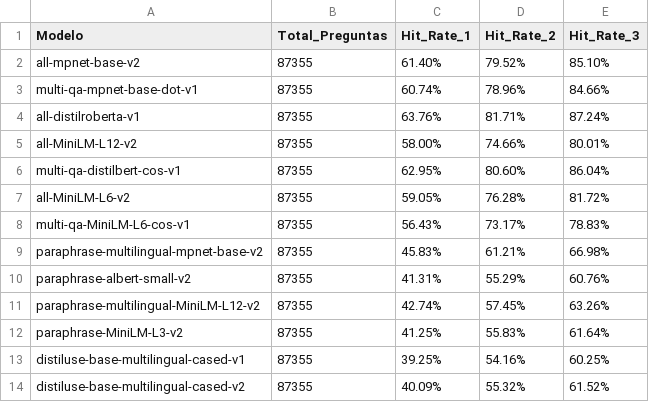
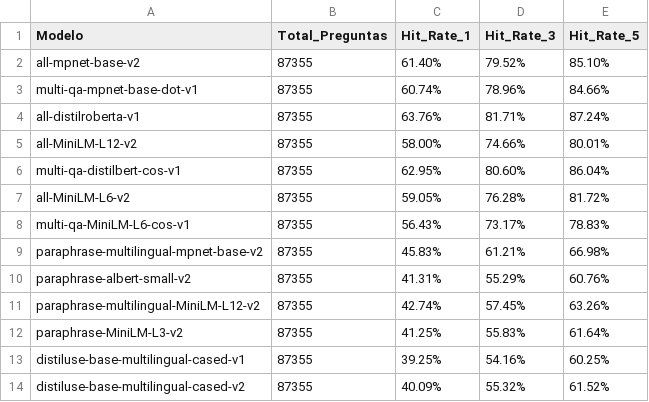
Before and after one commit to IvanGP7/TFG-RAG-VDB, a CSV file: src/Resulsts/benchmark_aciertos_contextos.csv, drawn as a sheet.

```diff
--- a/src/Resulsts/benchmark_aciertos_contextos.csv
+++ b/src/Resulsts/benchmark_aciertos_contextos.csv
@@ -1,2 +1,2 @@
-Modelo,Total_Preguntas,Hit_Rate_1,Hit_Rate_2,Hit_Rate_3
+Modelo,Total_Preguntas,Hit_Rate_1,Hit_Rate_3,Hit_Rate_5
 all-mpnet-base-v2,87355,61.40%,79.52%,85.10%
```
Also changed, not shown: src/Resulsts/benchmark_aciertos_titulo.csv, 2 other files.
